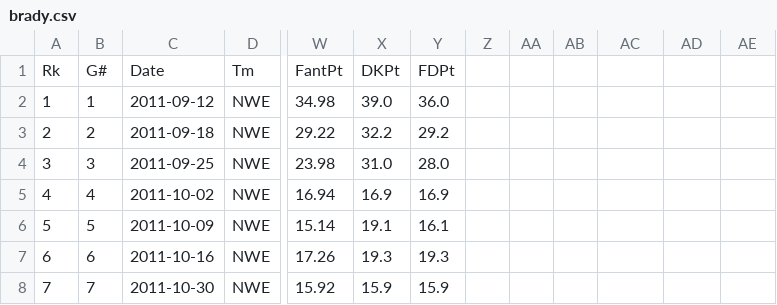
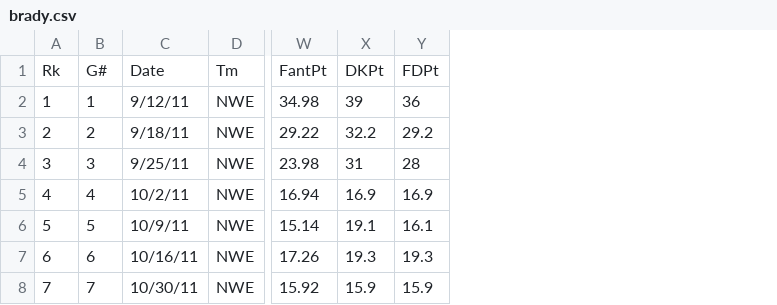
Before and after one commit to mpdettmar/Fantasy-Football-Player-Predictions, a CSV file: data/aside_check_zita_naive/brady.csv, drawn as a sheet; only a part is shown, gaps mark what is left out; removed rows and columns are numbered as before the commit, all else as after; the diff covers the shown part only; the diff names each change by its address in the sheet, - before the commit and + after, or states it on an @@ line.

Commit message:
added naive prediction for study on which this project is based

```diff
--- a/data/aside_check_zita_naive/brady.csv
+++ b/data/aside_check_zita_naive/brady.csv
-column C, rows 1-8: Date | 2011-09-12 | 2011-09-18 | 2011-09-25 | 2011-10-02 | 2011-10-09 | 2011-10-16 | 2011-10-30
+column C, rows 1-8: Date | 9/12/11 | 9/18/11 | 9/25/11 | 10/2/11 | 10/9/11 | 10/16/11 | 10/30/11
-column W, rows 1-8: FantPt | 34.98 | 29.22 | 23.98 | 16.94 | 15.14 | 17.26 | 15.92
-column X, rows 1-8: DKPt | 39.0 | 32.2 | 31.0 | 16.9 | 19.1 | 19.3 | 15.9
-column Y, rows 1-8: FDPt | 36.0 | 29.2 | 28.0 | 16.9 | 16.1 | 19.3 | 15.9
-column Z, empty
-column AA, empty
-column AB, empty
-W1: (empty)
+W1: FantPt
-X1: (empty)
+X1: DKPt
-Y1: (empty)
+Y1: FDPt
-W2: (empty)
+W2: 34.98
-X2: (empty)
+X2: 39
-Y2: (empty)
+Y2: 36
-W3: (empty)
+W3: 29.22
-X3: (empty)
+X3: 32.2
-Y3: (empty)
+Y3: 29.2
-W4: (empty)
+W4: 23.98
-X4: (empty)
+X4: 31
-Y4: (empty)
+Y4: 28
-W5: (empty)
+W5: 16.94
-X5: (empty)
+X5: 16.9
-Y5: (empty)
+Y5: 16.9
-W6: (empty)
+W6: 15.14
-X6: (empty)
+X6: 19.1
-Y6: (empty)
+Y6: 16.1
-W7: (empty)
+W7: 17.26
-X7: (empty)
+X7: 19.3
-Y7: (empty)
+Y7: 19.3
-W8: (empty)
+W8: 15.92
-X8: (empty)
+X8: 15.9
-Y8: (empty)
+Y8: 15.9
```
Also changed, not shown: 61 edited cells elsewhere in this file, data/aside_check_zita_naive/gurley.csv, 1 other file.
